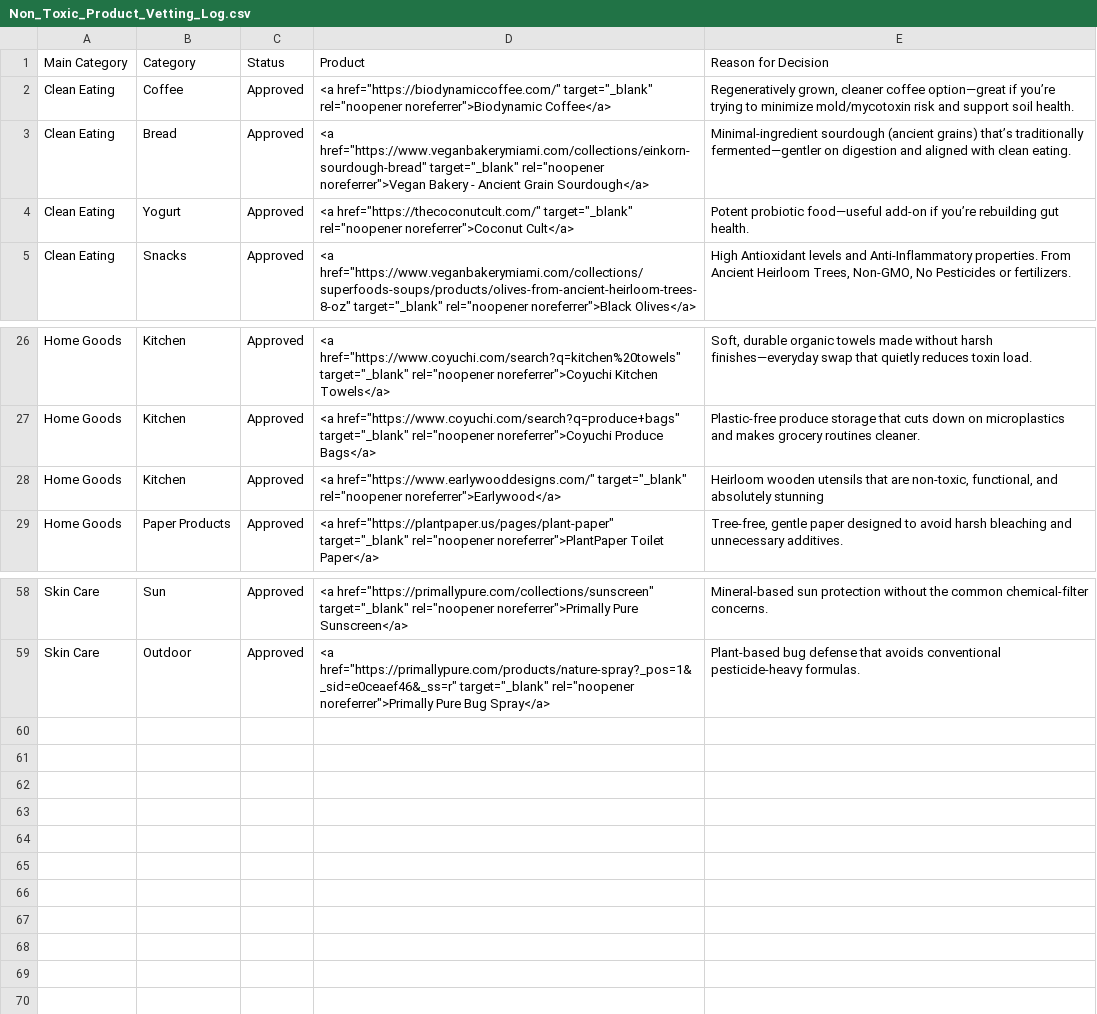
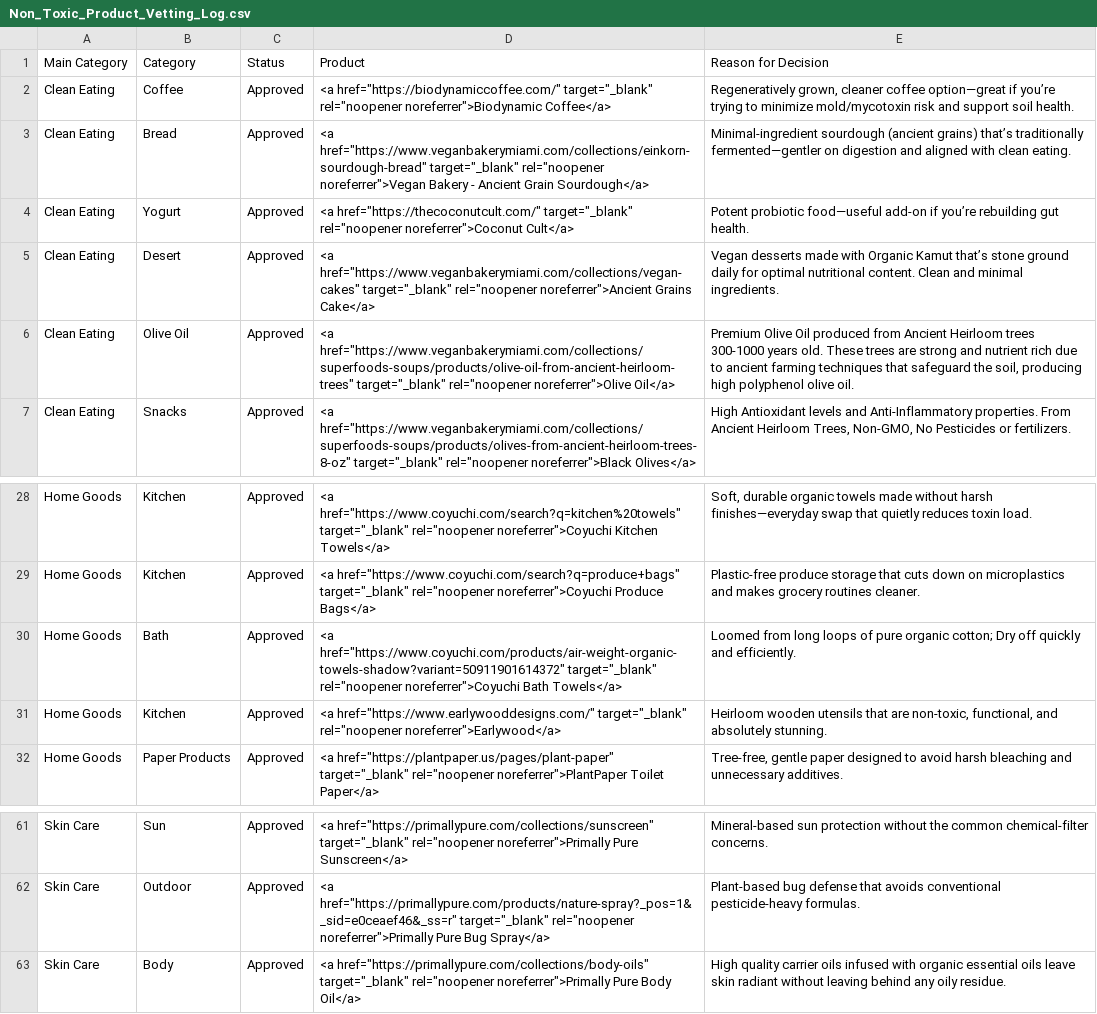
Before and after one commit to sunkissedbrandy/humanresetproject, a CSV file: Non_Toxic_Product_Vetting_Log.csv, drawn as a sheet; only a part is shown, gaps mark what is left out.

Commit message:
Update Non_Toxic_Product_Vetting_Log.csv

```diff
--- a/Non_Toxic_Product_Vetting_Log.csv
+++ b/Non_Toxic_Product_Vetting_Log.csv
@@ -4,2 +4,4 @@ Clean Eating,Bread,Approved,"<a href=""https://www.veganbakerymiami.com/collecti
 Clean Eating,Yogurt,Approved,"<a href=""https://thecoconutcult.com/"" target=""_blank"" rel=""noopener noreferrer"">Coconut Cult</a>","Potent probiotic food—useful add-on if you’re rebuilding gut health."
+Clean Eating,Desert,Approved,"<a href=""https://www.veganbakerymiami.com/collections/vegan-cakes"" target=""_blank"" rel=""noopener noreferrer"">Ancient Grains Cake</a>","Vegan desserts made with Organic Kamut that’s stone ground daily for optimal nutritional content. Clean and minimal ingredients."
+Clean Eating,Olive Oil,Approved,"<a href=""https://www.veganbakerymiami.com/collections/superfoods-soups/products/olive-oil-from-ancient-heirloom-trees"" target=""_blank"" rel=""noopener noreferrer"">Olive Oil</a>","Premium Olive Oil produced from Ancient Heirloom trees 300-1000 years old. These trees are strong and nutrient rich due to ancient farming techniques that safeguard the soil, producing high polyphenol olive oil."
 Clean Eating,Snacks,Approved,"<a href=""https://www.veganbakerymiami.com/collections/superfoods-soups/products/olives-from-ancient-heirloom-trees-8-oz"" target=""_blank"" rel=""noopener noreferrer"">Black Olives</a>","High Antioxidant levels and Anti-Inflammatory properties. From Ancient Heirloom Trees, Non-GMO, No Pesticides or fertilizers."
@@ -27,3 +29,4 @@ Home Goods,Kitchen,Approved,"<a href=""https://www.coyuchi.com/search?q=kitchen%
 Home Goods,Kitchen,Approved,"<a href=""https://www.coyuchi.com/search?q=produce+bags"" target=""_blank"" rel=""noopener noreferrer"">Coyuchi Produce Bags</a>","Plastic-free produce storage that cuts down on microplastics and makes grocery routines cleaner."
-Home Goods,Kitchen,Approved,"<a href=""https://www.earlywooddesigns.com/"" target=""_blank"" rel=""noopener noreferrer"">Earlywood</a>","Heirloom wooden utensils that are non-toxic, functional, and absolutely stunning"
+Home Goods,Bath,Approved,"<a href=""https://www.coyuchi.com/products/air-weight-organic-towels-shadow?variant=50911901614372"" target=""_blank"" rel=""noopener noreferrer"">Coyuchi Bath Towels</a>","Loomed from long loops of pure organic cotton; Dry off quickly and efficiently."
+Home Goods,Kitchen,Approved,"<a href=""https://www.earlywooddesigns.com/"" target=""_blank"" rel=""noopener noreferrer"">Earlywood</a>","Heirloom wooden utensils that are non-toxic, functional, and absolutely stunning."
 Home Goods,Paper Products,Approved,"<a href=""https://plantpaper.us/pages/plant-paper"" target=""_blank"" rel=""noopener noreferrer"">PlantPaper Toilet Paper</a>","Tree-free, gentle paper designed to avoid harsh bleaching and unnecessary additives."
@@ -59 +62,2 @@ Skin Care,Sun,Approved,"<a href=""https://primallypure.com/collections/sunscreen
 Skin Care,Outdoor,Approved,"<a href=""https://primallypure.com/products/nature-spray?_pos=1&_sid=e0ceaef46&_ss=r"" target=""_blank"" rel=""noopener noreferrer"">Primally Pure Bug Spray</a>","Plant-based bug defense that avoids conventional pesticide-heavy formulas."
+Skin Care,Body,Approved,"<a href=""https://primallypure.com/collections/body-oils"" target=""_blank"" rel=""noopener noreferrer"">Primally Pure Body Oil</a>","High quality carrier oils infused with organic essential oils leave skin radiant without leaving behind any oily residue."
```
